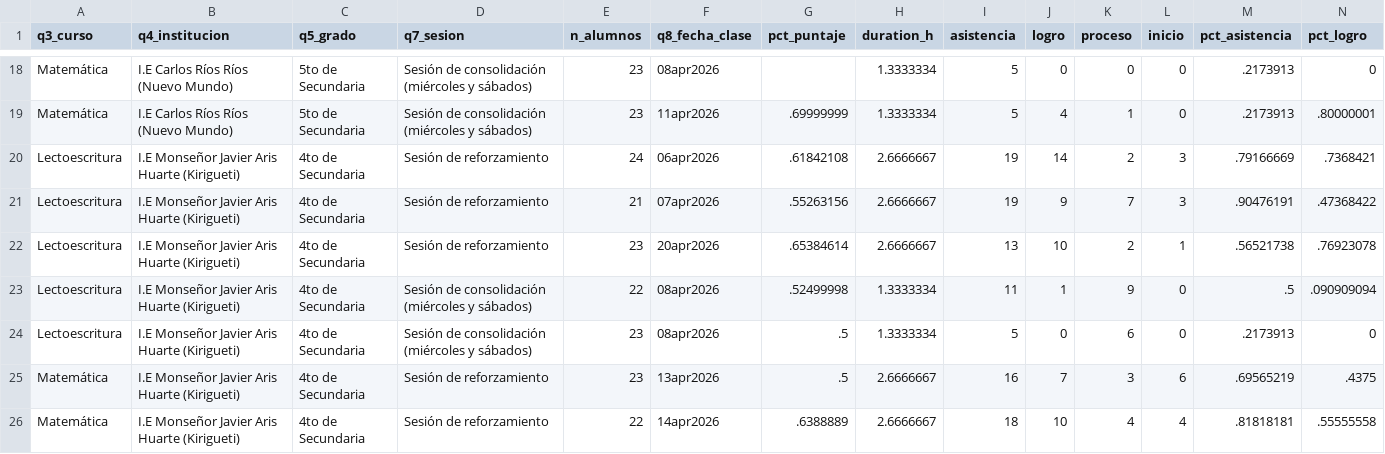
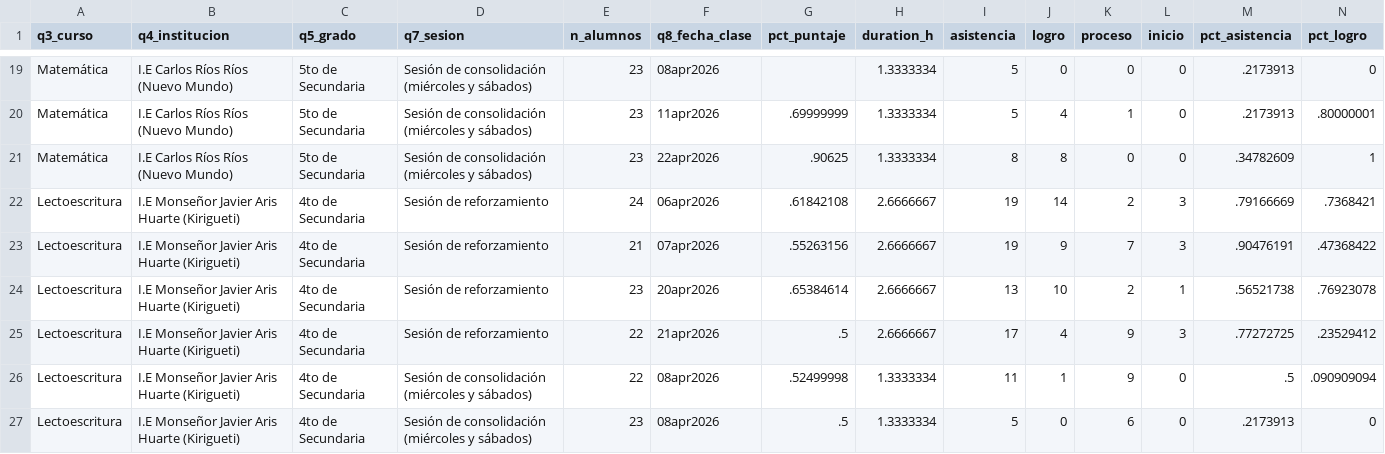
Before and after one commit to lateriteperu/dashboard_nivelacion_educativa, a CSV file: plus_petrol_2026_pii_grupal.csv, drawn as a sheet; only a part is shown, gaps mark what is left out; the shorter side is filled out with more unchanged rows; rows hold the shown columns only; the diff covers the shown part only; the diff names each change by its address in the sheet, - before the commit and + after, or states it on an @@ line.

Commit message:
update_23_04

```diff
--- a/plus_petrol_2026_pii_grupal.csv
+++ b/plus_petrol_2026_pii_grupal.csv
+row 21: Matemática | I.E Carlos Ríos Ríos (Nuevo Mundo) | 5to de Secundaria | Sesión de consolidación (miércoles y sábados) | 23 | 22apr2026 | .90625 | 1.3333334 | 8 | 8 | 0 | 0 | .34782609 | 1
+row 25: Lectoescritura | I.E Monseñor Javier Aris Huarte (Kirigueti) | 4to de Secundaria | Sesión de reforzamiento | 22 | 21apr2026 | .5 | 2.6666667 | 17 | 4 | 9 | 3 | .77272725 | .23529412
```
Also changed, not shown: 7 added rows elsewhere in this file.
